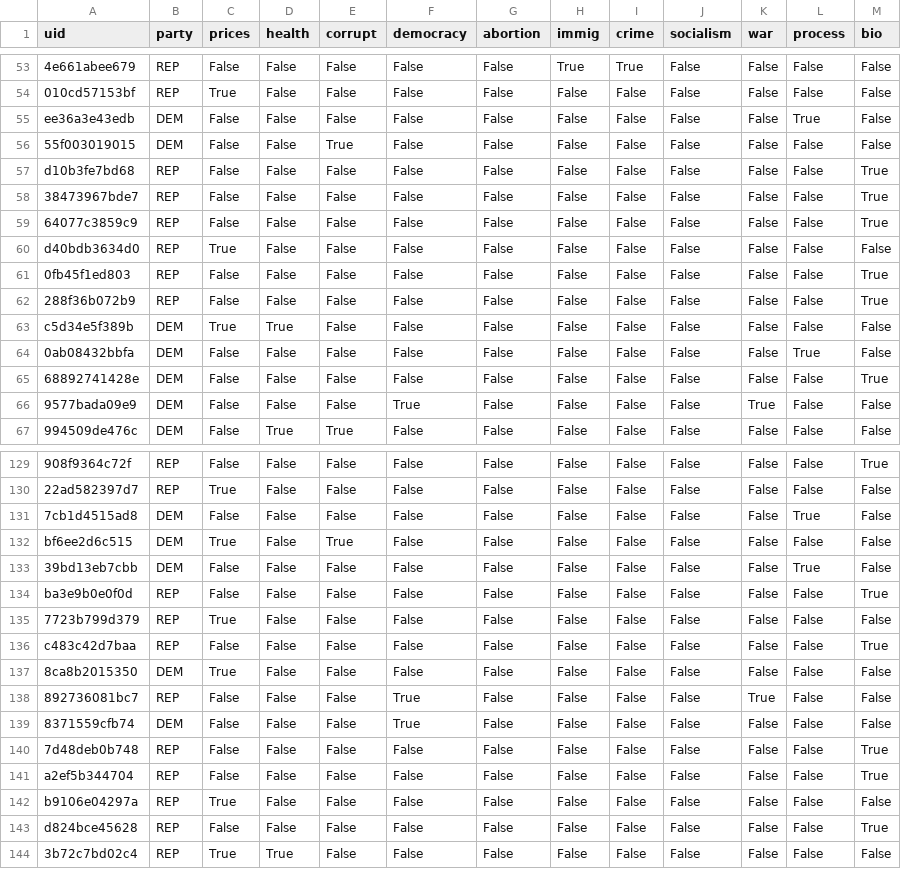
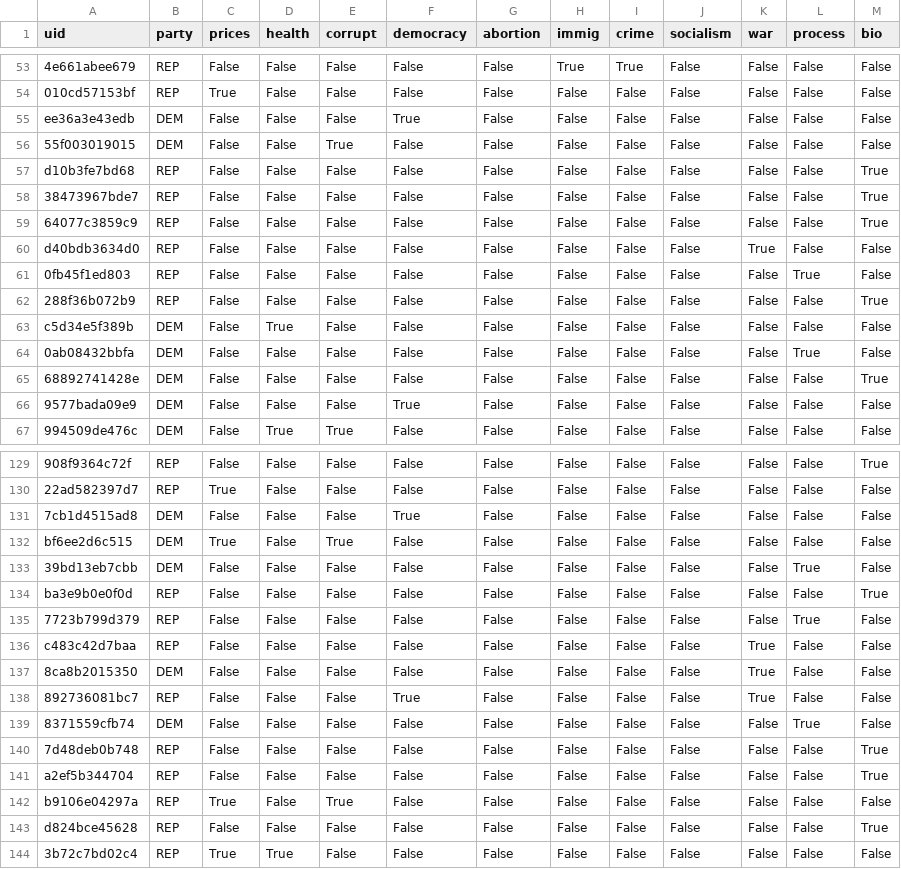
Before and after one commit to jamesvillarrubia/center-basher, a CSV file: data/derived/midterm2026/emphasis/sample_200_keyword.csv, drawn as a sheet; only a part is shown, gaps mark what is left out; the diff covers the shown part only; the diff names each change by its address in the sheet, - before the commit and + after, or states it on an @@ line.

```diff
--- a/data/derived/midterm2026/emphasis/sample_200_keyword.csv
+++ b/data/derived/midterm2026/emphasis/sample_200_keyword.csv
-F55 (democracy): False
+F55 (democracy): True
-L55 (process): True
+L55 (process): False
-C60 (prices): True
+C60 (prices): False
-K60 (war): False
+K60 (war): True
-L61 (process): False
+L61 (process): True
-M61 (bio): True
+M61 (bio): False
-C63 (prices): True
+C63 (prices): False
-K66 (war): True
+K66 (war): False
-F131 (democracy): False
+F131 (democracy): True
-L131 (process): True
+L131 (process): False
-C135 (prices): True
+C135 (prices): False
-L135 (process): False
+L135 (process): True
-K136:K137 (war): False
+K136:K137 (war): True
-M136 (bio): True
+M136 (bio): False
-C137 (prices): True
+C137 (prices): False
-F139 (democracy): True
+F139 (democracy): False
-L139 (process): False
+L139 (process): True
-E142 (corrupt): False
+E142 (corrupt): True
```
Also changed, not shown: 60 edited cells elsewhere in this file, 7 other files.
